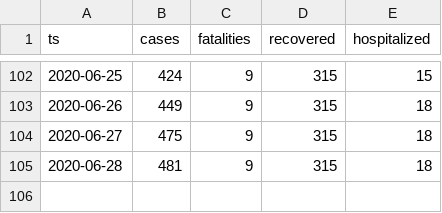
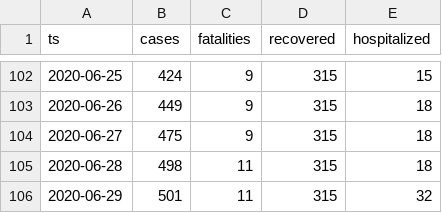
Before and after one commit to aleksandar-jovicic/COVID19-Montenegro, a CSV file: timeseries.csv, drawn as a sheet; only a part is shown, gaps mark what is left out.

Commit message:
Latest situation [2020-06-29]

```diff
--- a/timeseries.csv
+++ b/timeseries.csv
@@ -104,2 +104,3 @@ ts,cases,fatalities,recovered,hospitalized
 2020-06-27,475,9,315,18
-2020-06-28,481,9,315,18
+2020-06-28,498,11,315,18
+2020-06-29,501,11,315,32
```
